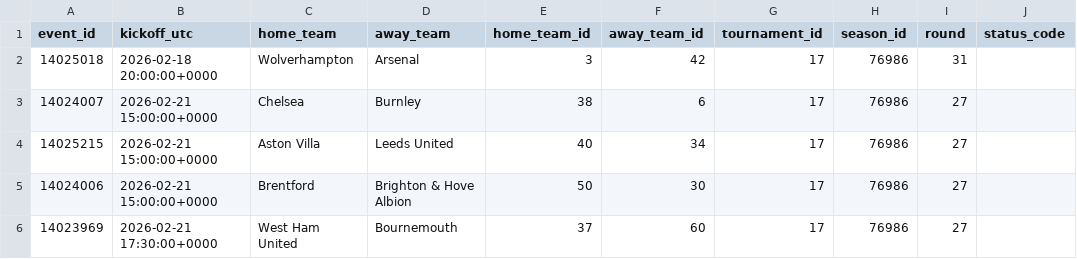
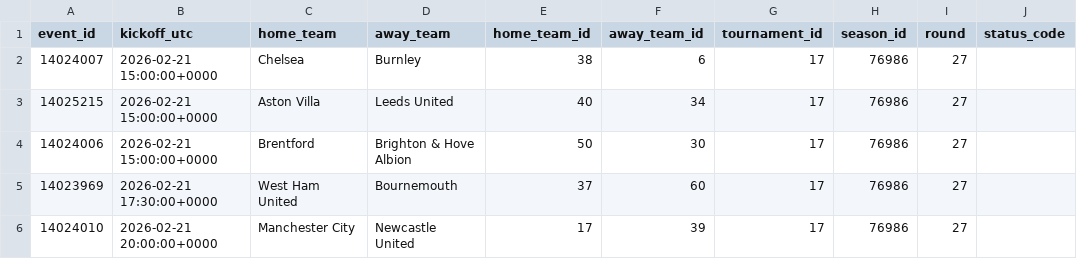
Before and after one commit to ds-oliver/FantraxAPI, a CSV file: data/sofascore/schedules/17_76986_upcoming.csv, drawn as a sheet; only a part is shown; the shorter side is filled out with more unchanged rows; the diff names each change by its address in the sheet, - before the commit and + after, or states it on an @@ line.

```diff
--- a/data/sofascore/schedules/17_76986_upcoming.csv
+++ b/data/sofascore/schedules/17_76986_upcoming.csv
-row 2: 14025018 | 2026-02-18 20:00:00+0000 | Wolverhampton | Arsenal | 3 | 42 | 17 | 76986 | 31
```
Also changed, not shown: data/sofascore/lineups_index.csv, data/sofascore/reports/unmatched_players.csv, 16 other files.
